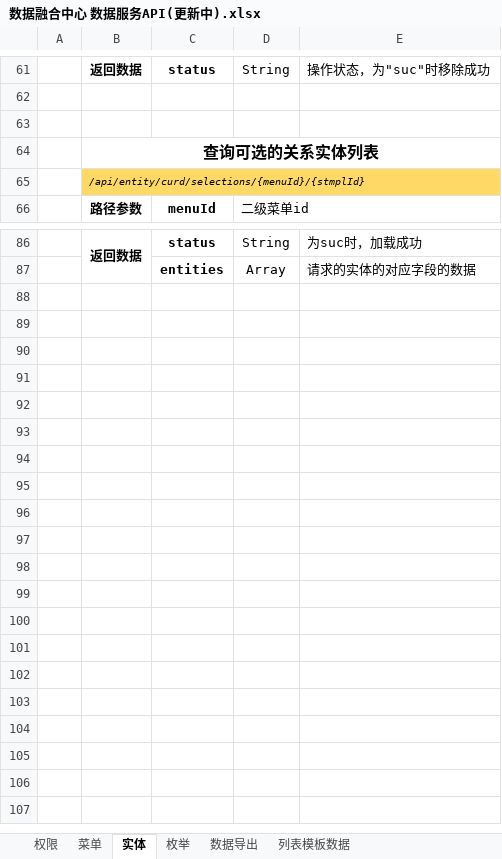
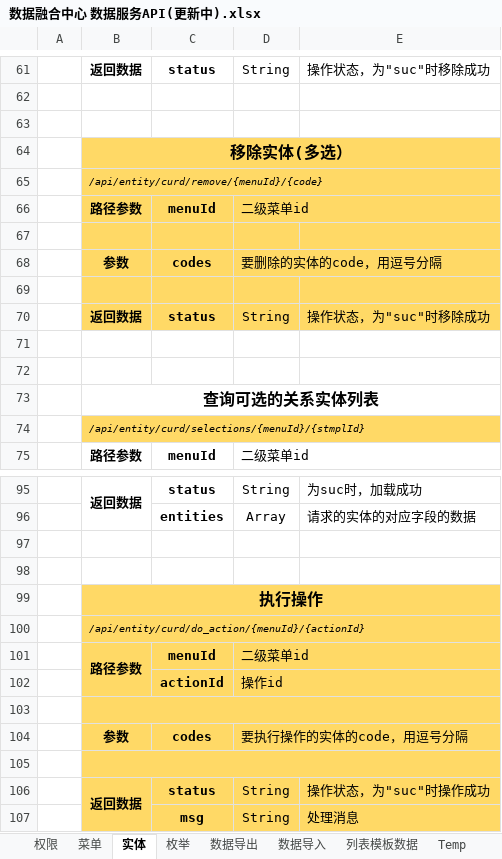
Before and after one commit to copperfield013/deprecated_datacenter, an Excel workbook: doc/数据融合中心 数据服务API(更新中).xlsx, sheet 实体, drawn as a sheet; only a part is shown, gaps mark what is left out; values as stored, in another font and other column widths than the file's, no borders; the diff names each change by its address in the sheet, - before the commit and + after, or states it on an @@ line.

```diff
--- a/doc/数据融合中心 数据服务API(更新中).xlsx (sheet 实体)
+++ b/doc/数据融合中心 数据服务API(更新中).xlsx (sheet 实体)
+sheet tab: 数据导入
+sheet tab: Temp
+row 64:  | 移除实体(多选）
+row 65:  | /api/entity/curd/remove/{menuId}/{code}
+row 66:  | 路径参数 | menuId | 二级菜单id
+row 67: (empty)
+row 68:  | 参数 | codes | 要删除的实体的code，用逗号分隔
+row 69: (empty)
+row 70:  | 返回数据 | status | String | 操作状态，为"suc"时移除成功
+row 71: (empty)
+row 72: (empty)
+row 97: (empty)
+row 98: (empty)
+row 99:  | 执行操作
+row 100:  | /api/entity/curd/do_action/{menuId}/{actionId}
+row 101:  | 路径参数 | menuId | 二级菜单id
+row 102:  |  | actionId | 操作id
+row 103: (empty)
+row 104:  | 参数 | codes | 要执行操作的实体的code，用逗号分隔
+row 105: (empty)
+row 106:  | 返回数据 | status | String | 操作状态，为"suc"时操作成功
+row 107:  |  | msg | String | 处理消息
```
Also changed, not shown: sheet 数据导出, 5 other files.
